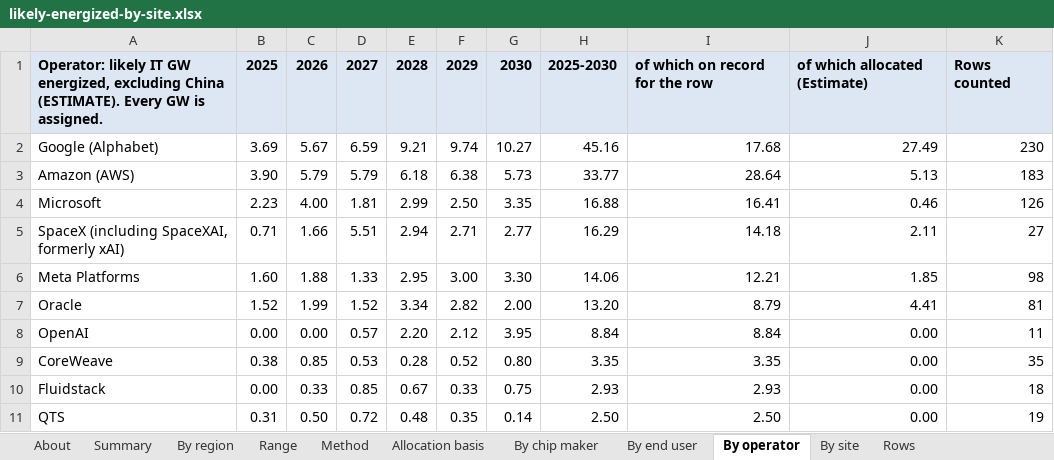
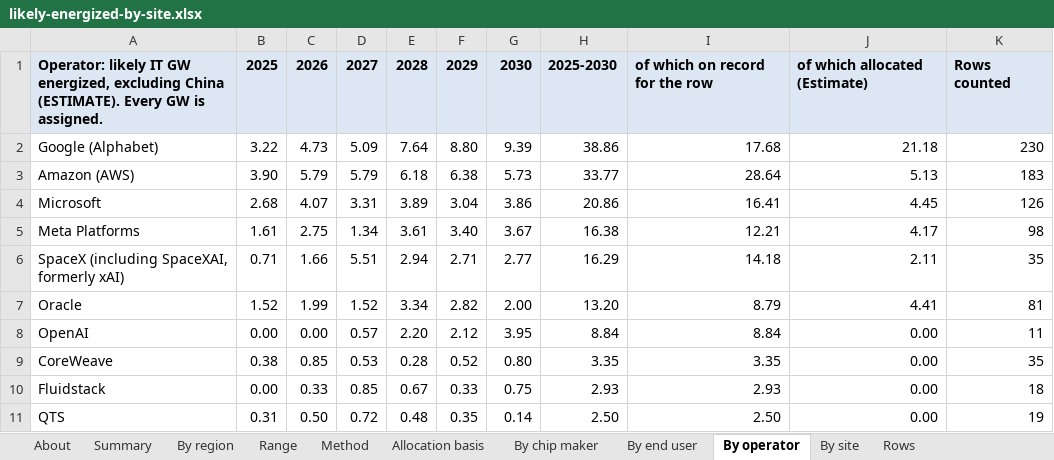
Before and after one commit to bernardhaswell/dcbuildsio, an Excel workbook: data/likely-energized-by-site.xlsx, sheet By operator, drawn as a sheet; only a part is shown; values as stored, in another font and other column widths than the file's, no borders; removed rows and columns are numbered as before the commit, all else as after; the diff names each change by its address in the sheet, - before the commit and + after, or states it on an @@ line.

```diff
--- a/data/likely-energized-by-site.xlsx (sheet By operator)
+++ b/data/likely-energized-by-site.xlsx (sheet By operator)
-B2: 3.69
+B2: 3.22
-C2: 5.67
+C2: 4.73
-D2: 6.59
+D2: 5.09
-E2: 9.21
+E2: 7.64
-F2: 9.74
+F2: 8.80
-G2: 10.27
+G2: 9.39
-H2: 45.16
+H2: 38.86
-J2: 27.49
+J2: 21.18
-B4: 2.23
+B4: 2.68
-C4: 4.00
+C4: 4.07
-D4: 1.81
+D4: 3.31
-E4: 2.99
+E4: 3.89
-F4: 2.50
+F4: 3.04
-G4: 3.35
+G4: 3.86
-H4: 16.88
+H4: 20.86
-J4: 0.46
+J4: 4.45
+row 5: Meta Platforms | 1.61 | 2.75 | 1.34 | 3.61 | 3.40 | 3.67 | 16.38 | 12.21 | 4.17 | 98
-K6: 27
+K6: 35
-row 6: Meta Platforms | 1.60 | 1.88 | 1.33 | 2.95 | 3.00 | 3.30 | 14.06 | 12.21 | 1.85 | 98
```
Also changed, not shown: sheet Rows, sheet Allocation basis, sheet By end user, sheet By site, sheet By chip maker, sheet Summary, formulas that keep their value, 2 other files.
